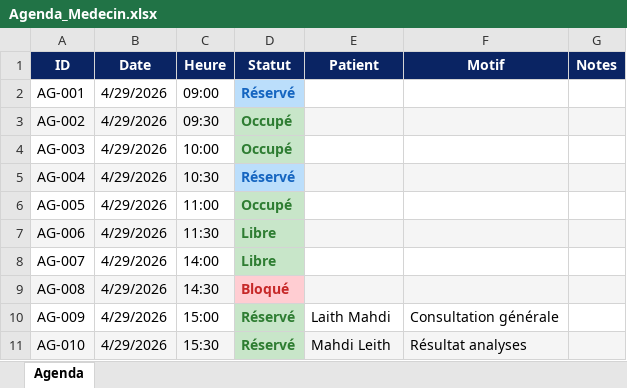
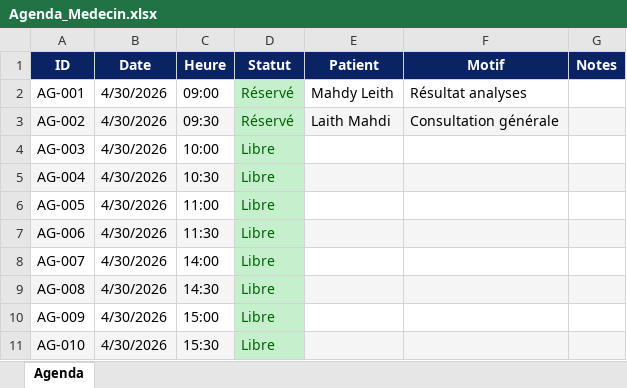
Before and after one commit to LaithMahdi/RPA-Medical-Appointment-Automation, an Excel workbook: Data/Agenda_Medecin.xlsx, sheet Agenda, drawn as a sheet; values as stored, in another font and other column widths than the file's, no borders; the diff names each change by its address in the sheet, - before the commit and + after, or states it on an @@ line.

```diff
--- a/Data/Agenda_Medecin.xlsx (sheet Agenda)
+++ b/Data/Agenda_Medecin.xlsx (sheet Agenda)
-B2:B11 (Date): 4/29/2026
+B2:B11 (Date): 4/30/2026
-D2:D11 bold: on
+D2:D11 bold: off
@@ D2 fill: #BBDEFB → #C6EFCE, text colour: #1565C0 → #006100 @@
-E2 (Patient): (empty)
+E2 (Patient): Mahdy Leith
-F2 (Motif): (empty)
+F2 (Motif): Résultat analyses
-D3 (Statut): Occupé
+D3 (Statut): Réservé
-D3:D4 text colour: #2E7D32
+D3:D4 text colour: #006100
-E3 (Patient): (empty)
+E3 (Patient): Laith Mahdi
-F3 (Motif): (empty)
+F3 (Motif): Consultation générale
-D4 (Statut): Occupé
+D4 (Statut): Libre
-D5 (Statut): Réservé
+D5 (Statut): Libre
@@ D5 fill: #BBDEFB → #C6EFCE, text colour: #1565C0 → #006100 @@
-D6 (Statut): Occupé
+D6 (Statut): Libre
-D6:D8 text colour: #2E7D32
+D6:D8 text colour: #006100
-D9 (Statut): Bloqué
+D9 (Statut): Libre
@@ D9 fill: #FFCDD2 → #C6EFCE, text colour: #C62828 → #006100 @@
-D10:D11 (Statut): Réservé
+D10:D11 (Statut): Libre
-D10:D11 text colour: #2E7D32
+D10:D11 text colour: #006100
-E10 (Patient): Laith Mahdi
+E10 (Patient): (empty)
-F10 (Motif): Consultation générale
+F10 (Motif): (empty)
-E11 (Patient): Mahdi Leith
+E11 (Patient): (empty)
-F11 (Motif): Résultat analyses
+F11 (Motif): (empty)
```
Also changed, not shown: Data/Demandes_Patients.xlsx, Data/Log_Robot.xlsx, 4 other files.
